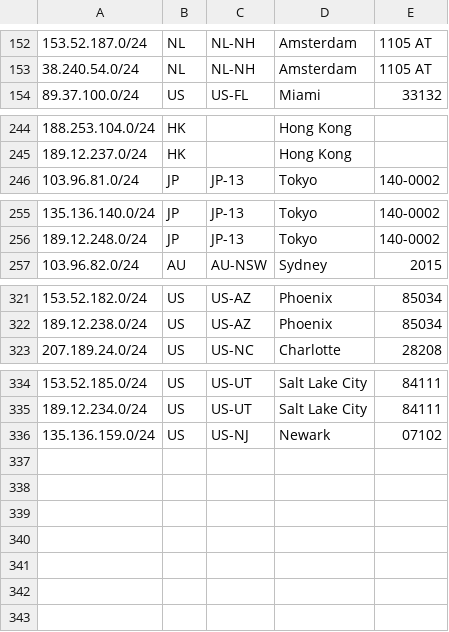
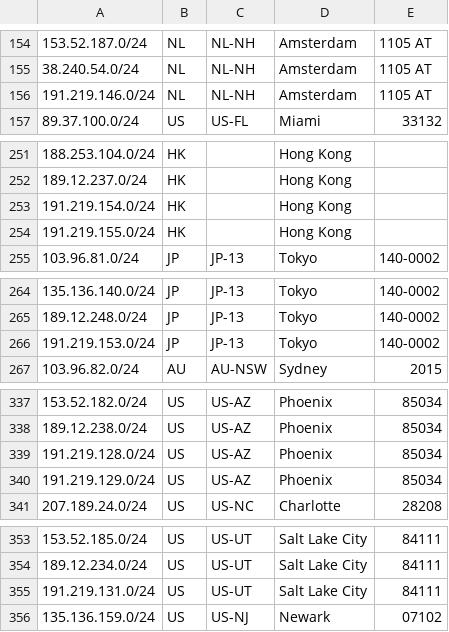
Before and after one commit to as931/geolocation, a CSV file: geofeed.csv, drawn as a sheet; only a part is shown, gaps mark what is left out; the diff covers the shown part only; the diff names each change by its address in the sheet, - before the commit and + after, or states it on an @@ line.

```diff
--- a/geofeed.csv
+++ b/geofeed.csv
+row 156: 191.219.146.0/24 | NL | NL-NH | Amsterdam | 1105 AT
+row 253: 191.219.154.0/24 | HK |  | Hong Kong
+row 254: 191.219.155.0/24 | HK |  | Hong Kong
+row 266: 191.219.153.0/24 | JP | JP-13 | Tokyo | 140-0002
+row 339: 191.219.128.0/24 | US | US-AZ | Phoenix | 85034
+row 340: 191.219.129.0/24 | US | US-AZ | Phoenix | 85034
+row 355: 191.219.131.0/24 | US | US-UT | Salt Lake City | 84111
```
Also changed, not shown: 13 added rows elsewhere in this file.
